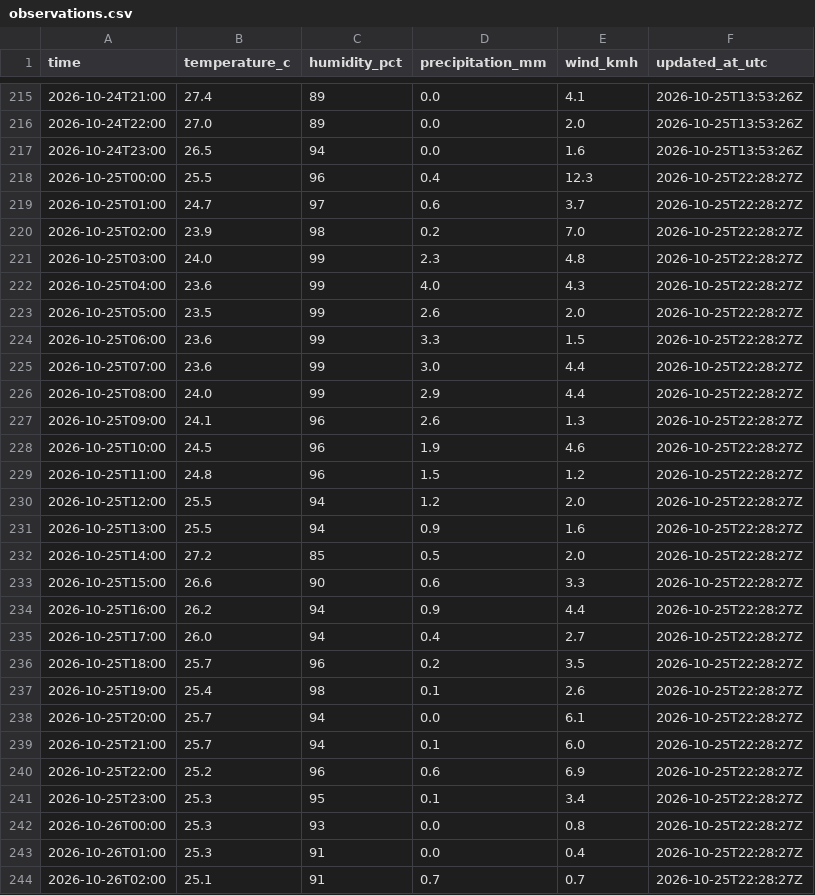
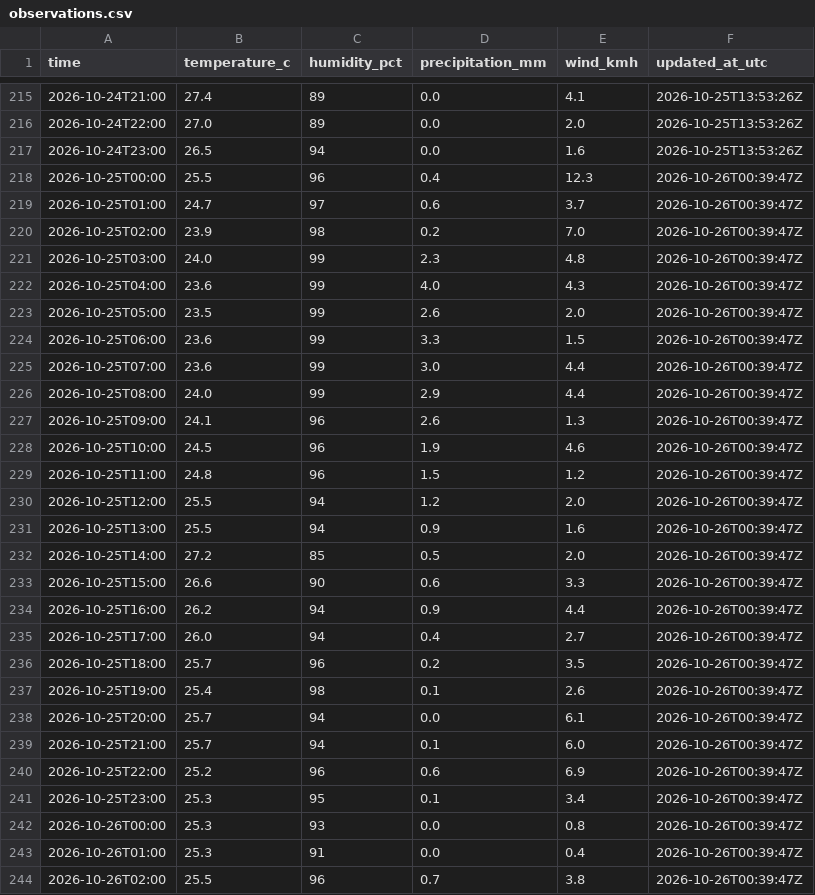
Before and after one commit to farah-aleya/seri-iskandar-weather, a CSV file: data/observations.csv, drawn as a sheet; only a part is shown, gaps mark what is left out; the diff covers the shown part only.

```diff
--- a/data/observations.csv
+++ b/data/observations.csv
@@ -217,28 +217,28 @@ time,temperature_c,humidity_pct,precipitation_mm,wind_kmh,updated_at_utc
 2026-10-24T23:00,26.5,94,0.0,1.6,2026-10-25T13:53:26Z
-2026-10-25T00:00,25.5,96,0.4,12.3,2026-10-25T22:28:27Z
-2026-10-25T01:00,24.7,97,0.6,3.7,2026-10-25T22:28:27Z
-2026-10-25T02:00,23.9,98,0.2,7.0,2026-10-25T22:28:27Z
-2026-10-25T03:00,24.0,99,2.3,4.8,2026-10-25T22:28:27Z
-2026-10-25T04:00,23.6,99,4.0,4.3,2026-10-25T22:28:27Z
-2026-10-25T05:00,23.5,99,2.6,2.0,2026-10-25T22:28:27Z
-2026-10-25T06:00,23.6,99,3.3,1.5,2026-10-25T22:28:27Z
-2026-10-25T07:00,23.6,99,3.0,4.4,2026-10-25T22:28:27Z
-2026-10-25T08:00,24.0,99,2.9,4.4,2026-10-25T22:28:27Z
-2026-10-25T09:00,24.1,96,2.6,1.3,2026-10-25T22:28:27Z
-2026-10-25T10:00,24.5,96,1.9,4.6,2026-10-25T22:28:27Z
-2026-10-25T11:00,24.8,96,1.5,1.2,2026-10-25T22:28:27Z
-2026-10-25T12:00,25.5,94,1.2,2.0,2026-10-25T22:28:27Z
-2026-10-25T13:00,25.5,94,0.9,1.6,2026-10-25T22:28:27Z
-2026-10-25T14:00,27.2,85,0.5,2.0,2026-10-25T22:28:27Z
-2026-10-25T15:00,26.6,90,0.6,3.3,2026-10-25T22:28:27Z
-2026-10-25T16:00,26.2,94,0.9,4.4,2026-10-25T22:28:27Z
-2026-10-25T17:00,26.0,94,0.4,2.7,2026-10-25T22:28:27Z
-2026-10-25T18:00,25.7,96,0.2,3.5,2026-10-25T22:28:27Z
-2026-10-25T19:00,25.4,98,0.1,2.6,2026-10-25T22:28:27Z
-2026-10-25T20:00,25.7,94,0.0,6.1,2026-10-25T22:28:27Z
-2026-10-25T21:00,25.7,94,0.1,6.0,2026-10-25T22:28:27Z
-2026-10-25T22:00,25.2,96,0.6,6.9,2026-10-25T22:28:27Z
-2026-10-25T23:00,25.3,95,0.1,3.4,2026-10-25T22:28:27Z
-2026-10-26T00:00,25.3,93,0.0,0.8,2026-10-25T22:28:27Z
-2026-10-26T01:00,25.3,91,0.0,0.4,2026-10-25T22:28:27Z
-2026-10-26T02:00,25.1,91,0.7,0.7,2026-10-25T22:28:27Z
+2026-10-25T00:00,25.5,96,0.4,12.3,2026-10-26T00:39:47Z
+2026-10-25T01:00,24.7,97,0.6,3.7,2026-10-26T00:39:47Z
+2026-10-25T02:00,23.9,98,0.2,7.0,2026-10-26T00:39:47Z
+2026-10-25T03:00,24.0,99,2.3,4.8,2026-10-26T00:39:47Z
+2026-10-25T04:00,23.6,99,4.0,4.3,2026-10-26T00:39:47Z
+2026-10-25T05:00,23.5,99,2.6,2.0,2026-10-26T00:39:47Z
+2026-10-25T06:00,23.6,99,3.3,1.5,2026-10-26T00:39:47Z
+2026-10-25T07:00,23.6,99,3.0,4.4,2026-10-26T00:39:47Z
+2026-10-25T08:00,24.0,99,2.9,4.4,2026-10-26T00:39:47Z
+2026-10-25T09:00,24.1,96,2.6,1.3,2026-10-26T00:39:47Z
+2026-10-25T10:00,24.5,96,1.9,4.6,2026-10-26T00:39:47Z
+2026-10-25T11:00,24.8,96,1.5,1.2,2026-10-26T00:39:47Z
+2026-10-25T12:00,25.5,94,1.2,2.0,2026-10-26T00:39:47Z
+2026-10-25T13:00,25.5,94,0.9,1.6,2026-10-26T00:39:47Z
+2026-10-25T14:00,27.2,85,0.5,2.0,2026-10-26T00:39:47Z
+2026-10-25T15:00,26.6,90,0.6,3.3,2026-10-26T00:39:47Z
+2026-10-25T16:00,26.2,94,0.9,4.4,2026-10-26T00:39:47Z
+2026-10-25T17:00,26.0,94,0.4,2.7,2026-10-26T00:39:47Z
+2026-10-25T18:00,25.7,96,0.2,3.5,2026-10-26T00:39:47Z
+2026-10-25T19:00,25.4,98,0.1,2.6,2026-10-26T00:39:47Z
+2026-10-25T20:00,25.7,94,0.0,6.1,2026-10-26T00:39:47Z
+2026-10-25T21:00,25.7,94,0.1,6.0,2026-10-26T00:39:47Z
+2026-10-25T22:00,25.2,96,0.6,6.9,2026-10-26T00:39:47Z
+2026-10-25T23:00,25.3,95,0.1,3.4,2026-10-26T00:39:47Z
+2026-10-26T00:00,25.3,93,0.0,0.8,2026-10-26T00:39:47Z
+2026-10-26T01:00,25.3,91,0.0,0.4,2026-10-26T00:39:47Z
+2026-10-26T02:00,25.5,96,0.7,3.8,2026-10-26T00:39:47Z
```
Also changed, not shown: 2 added rows and 19 edited cells elsewhere in this file, data/current.csv, data/daily_forecasts.csv, 2 other files.
